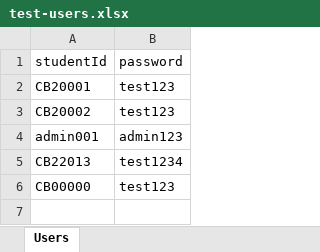
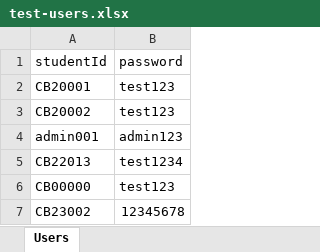
Before and after one commit to IbrahimBakour/UMPSA-Community-Platform, an Excel workbook: backend/test-users.xlsx, sheet Users, drawn as a sheet; values as stored, in another font and other column widths than the file's, no borders; the diff names each change by its address in the sheet, - before the commit and + after, or states it on an @@ line.

```diff
--- a/backend/test-users.xlsx (sheet Users)
+++ b/backend/test-users.xlsx (sheet Users)
+row 7: CB23002 | 12345678
```
Also changed, not shown: 7 other files.
